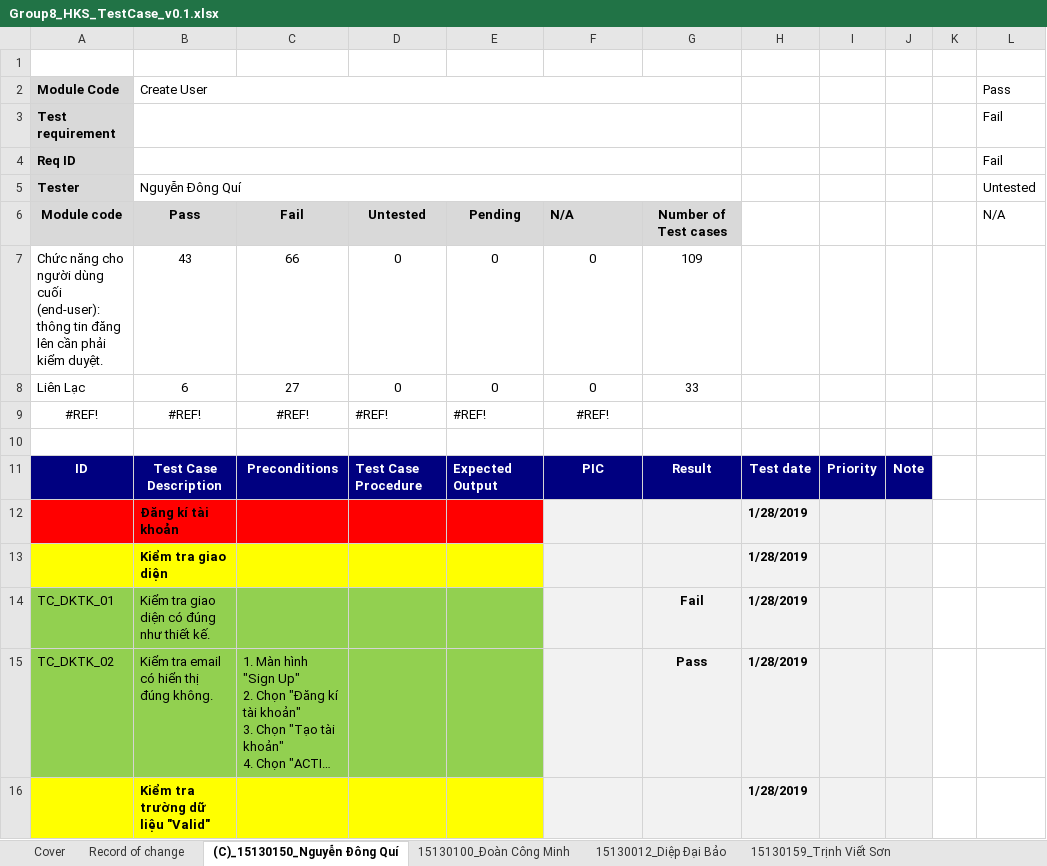
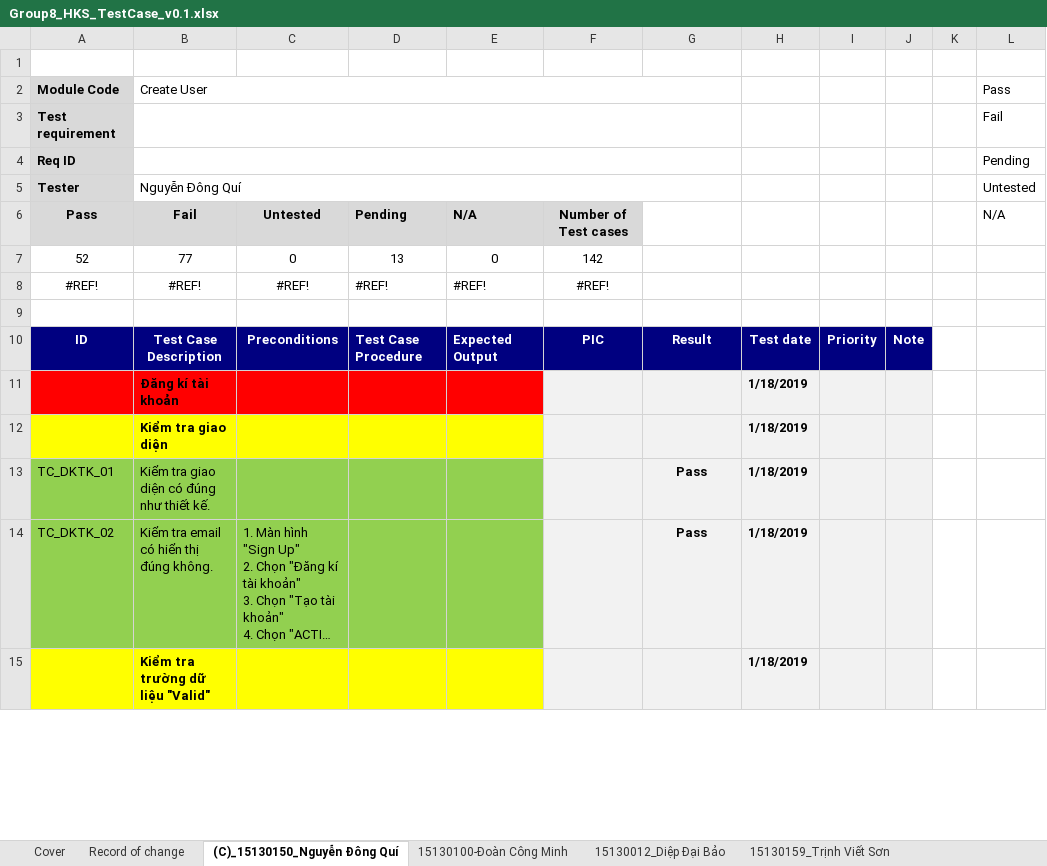
Before and after one commit to ThuanK42/KiemThuPhanMem, an Excel workbook: Group8_HKS_TestCase_v0.1.xlsx, sheet (C)_15130150_Nguyễn Đông Quí, drawn as a sheet; only a part is shown; long unchanged cells end in …; values as stored, in another font and other column widths than the file's, no borders; removed rows and columns are numbered as before the commit, all else as after; ↵ is a line break in a cell; the diff covers the shown part only; the diff names each change by its address in the sheet, - before the commit and + after, or states it on an @@ line.

```diff
--- a/Group8_HKS_TestCase_v0.1.xlsx (sheet (C)_15130150_Nguyễn Đông Quí)
+++ b/Group8_HKS_TestCase_v0.1.xlsx (sheet (C)_15130150_Nguyễn Đông Quí)
-sheet tab: 15130100_Đoàn Công Minh
+sheet tab: 15130100-Đoàn Công Minh
-L4: Fail
+L4: Pending
-row 6: Module code | Pass | Fail | Untested | Pending | N/A | Number of Test cases |  |  |  |  | N/A
-row 7: Chức năng cho người dùng cuối (end-user): ↵ thông tin đăng lên cần phải kiểm duyệt. | 43 | 66 | 0 | 0 | 0 | 109
-row 8: Liên Lạc | 6 | 27 | 0 | 0 | 0 | 33
+row 6: Pass | Fail | Untested | Pending | N/A | Number of Test cases |  |  |  |  |  | N/A
+row 7: 52 | 77 | 0 | 13 | 0 | 142
-H11:H15: 1/28/2019
+H11:H15: 1/18/2019
-G13: Fail
+G13: Pass
```
Also changed, not shown: 269 edited cells elsewhere in this sheet, sheet 15130035-Lê Huỳnh Đức, sheet 15130159_Trịnh Viết Sơn, sheet Test Report, sheet 15130100-Đoàn Công Minh, sheet 15130012_Diệp Đại Bảo, formulas that keep their value, 19 other files.
